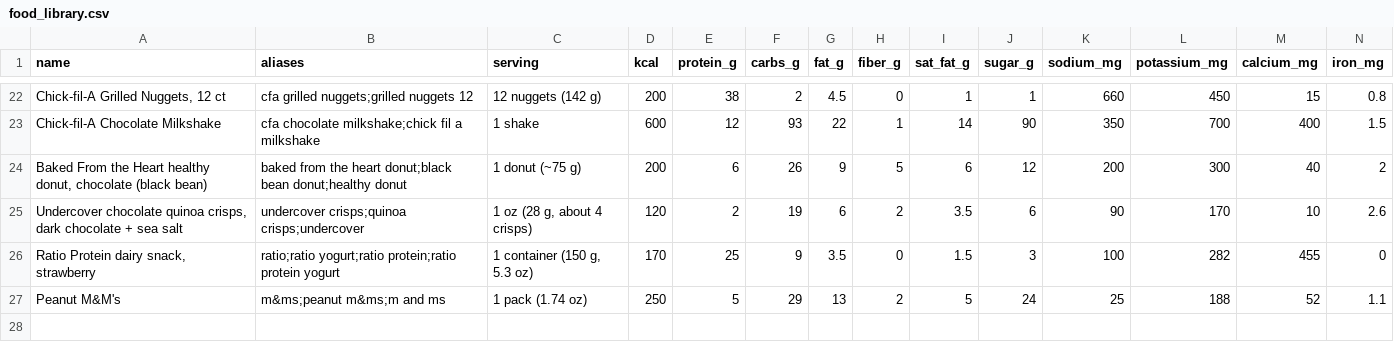
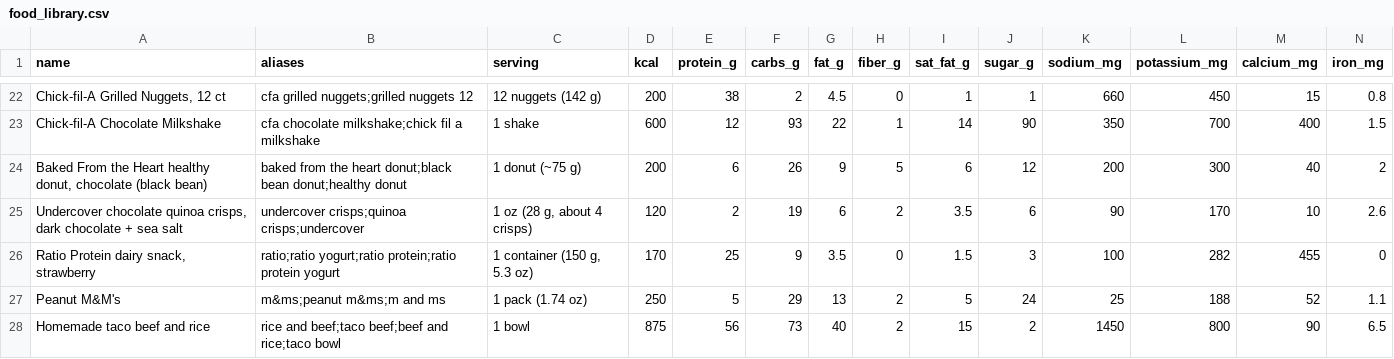
Before and after one commit to bro2jo/leyenda, a CSV file: real/logs/food_library.csv, drawn as a sheet; only a part is shown, gaps mark what is left out; rows hold the shown columns only; the diff names each change by its address in the sheet, - before the commit and + after, or states it on an @@ line.

```diff
--- a/real/logs/food_library.csv
+++ b/real/logs/food_library.csv
+row 28: Homemade taco beef and rice | rice and beef;taco beef;beef and rice;taco bowl | 1 bowl | 875 | 56 | 73 | 40 | 2 | 15 | 2 | 1450 | 800 | 90 | 6.5
```
Also changed, not shown: real/logs/food_entries.csv, real/logs/nutrition_log.csv, 2 other files.
